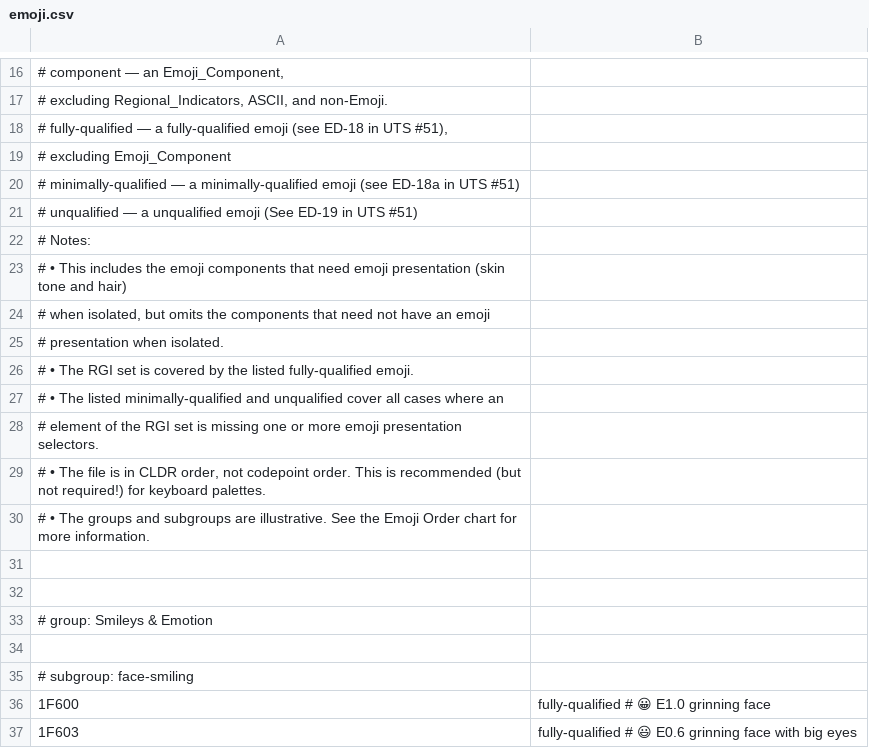
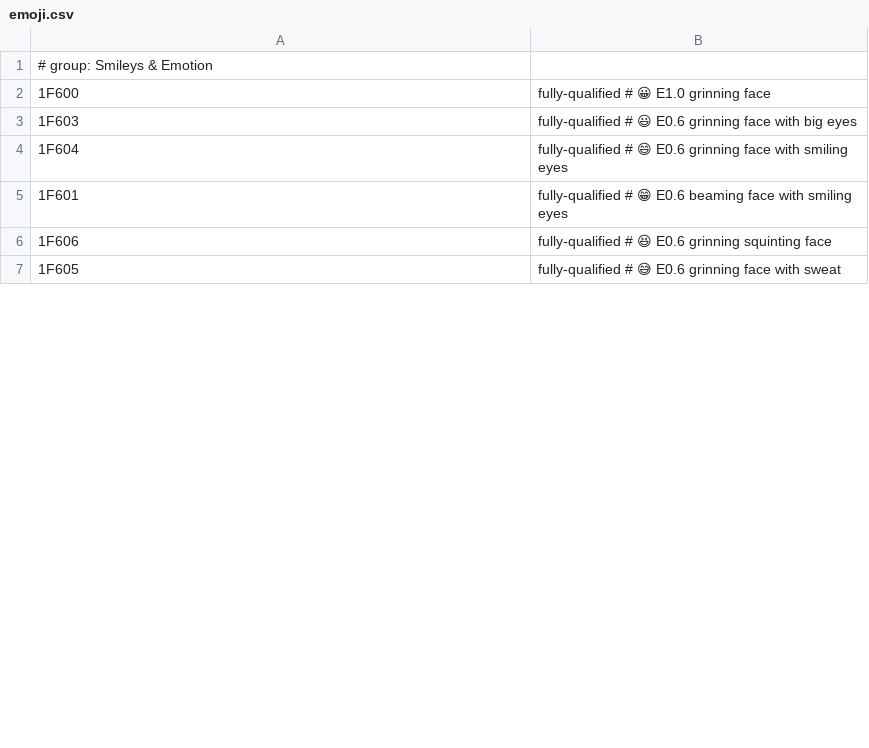
Before and after one commit to itsib/unicode-symbols, a CSV file: src/assets/data/emoji.csv, drawn as a sheet; only a part is shown, gaps mark what is left out; the shorter side is filled out with more unchanged rows; the diff covers the shown part only.

```diff
--- a/src/assets/data/emoji.csv
+++ b/src/assets/data/emoji.csv
@@ -16,21 +1,2 @@
-#       component           — an Emoji_Component,
-#                             excluding Regional_Indicators, ASCII, and non-Emoji.
-#       fully-qualified     — a fully-qualified emoji (see ED-18 in UTS #51),
-#                             excluding Emoji_Component
-#       minimally-qualified — a minimally-qualified emoji (see ED-18a in UTS #51)
-#       unqualified         — a unqualified emoji (See ED-19 in UTS #51)
-# Notes:
-#   • This includes the emoji components that need emoji presentation (skin tone and hair)
-#     when isolated, but omits the components that need not have an emoji
-#     presentation when isolated.
-#   • The RGI set is covered by the listed fully-qualified emoji.
-#   • The listed minimally-qualified and unqualified cover all cases where an
-#     element of the RGI set is missing one or more emoji presentation selectors.
-#   • The file is in CLDR order, not codepoint order. This is recommended (but not required!) for keyboard palettes.
-#   • The groups and subgroups are illustrative. See the Emoji Order chart for more information.
-
-
 # group: Smileys & Emotion
-
-# subgroup: face-smiling
 1F600                                                  ; fully-qualified     # 😀 E1.0 grinning face
```
Also changed, not shown: 167 removed rows elsewhere in this file, src/assets/data/blocks.csv, 14 other files.
